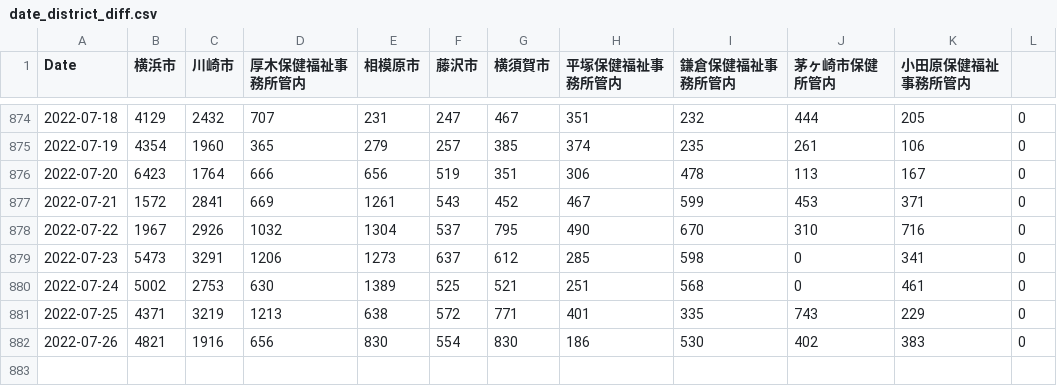
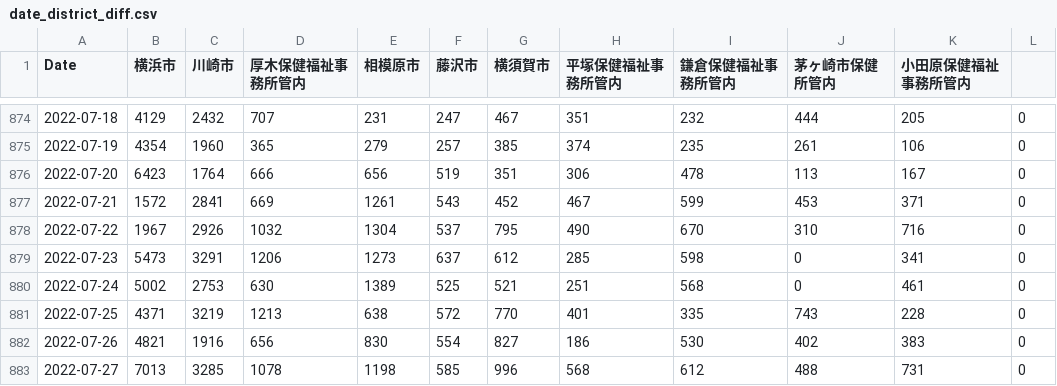
Before and after one commit to mtoyoda/covid19-kanagawa-data, a CSV file: date_district_diff.csv, drawn as a sheet; only a part is shown, gaps mark what is left out.

Commit message:
update data

```diff
--- a/date_district_diff.csv
+++ b/date_district_diff.csv
@@ -880,3 +880,4 @@ Date,横浜市,川崎市,厚木保健福祉事務所管内,相模原市,藤沢
 2022-07-24,5002,2753,630,1389,525,521,251,568,0,461,0
-2022-07-25,4371,3219,1213,638,572,771,401,335,743,229,0
-2022-07-26,4821,1916,656,830,554,830,186,530,402,383,0
+2022-07-25,4371,3219,1213,638,572,770,401,335,743,228,0
+2022-07-26,4821,1916,656,830,554,827,186,530,402,383,0
+2022-07-27,7013,3285,1078,1198,585,996,568,612,488,731,0
```
